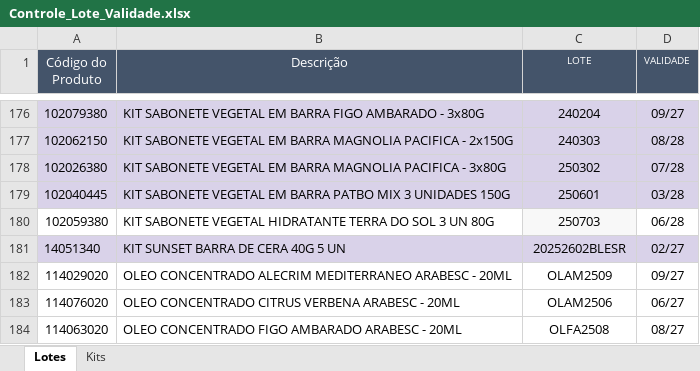
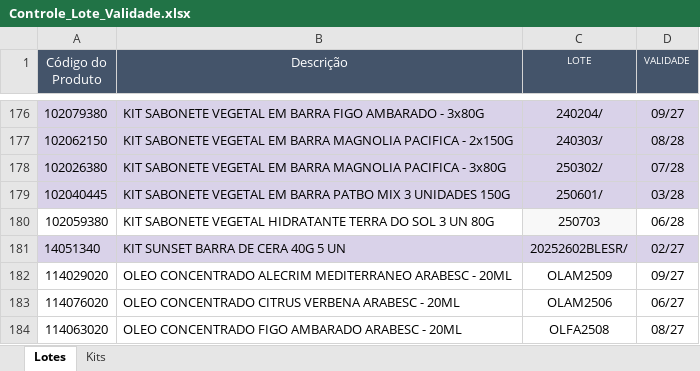
Before and after one commit to Aciem22/AdicionarRastreabilidade, an Excel workbook: Controle_Lote_Validade.xlsx, sheet Lotes, drawn as a sheet; only a part is shown, gaps mark what is left out; values as stored, in another font and other column widths than the file's, no borders; charts and pictures not drawn; the diff covers the shown part only; the diff names each change by its address in the sheet, - before the commit and + after, or states it on an @@ line.

```diff
--- a/Controle_Lote_Validade.xlsx (sheet Lotes)
+++ b/Controle_Lote_Validade.xlsx (sheet Lotes)
-C176 (LOTE): 240204
+C176 (LOTE): 240204/
-C177 (LOTE): 240303
+C177 (LOTE): 240303/
-C178 (LOTE): 250302
+C178 (LOTE): 250302/
-C179 (LOTE): 250601
+C179 (LOTE): 250601/
-C181 (LOTE): 20252602BLESR
+C181 (LOTE): 20252602BLESR/
```
Also changed, not shown: 19 edited cells and cell formats elsewhere in this sheet, sheet Kits, formulas that keep their value, charts or pictures.
